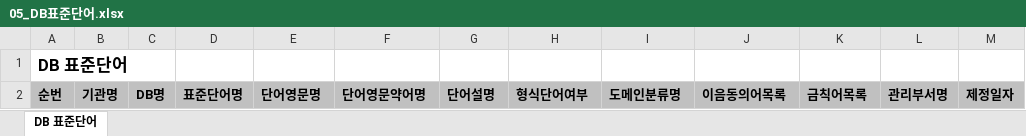
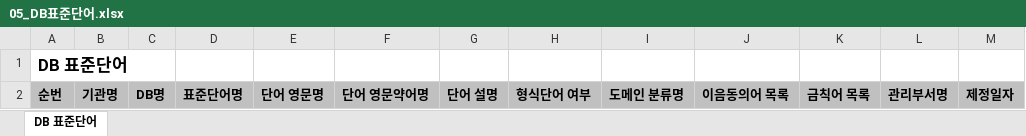
Before and after one commit to ejg93/toolbox-server, an Excel workbook: templates/deliverable/example/05_DB표준단어.xlsx, sheet DB 표준단어, drawn as a sheet; only a part is shown; values as stored, in another font and other column widths than the file's, no borders; the diff names each change by its address in the sheet, - before the commit and + after, or states it on an @@ line.

```diff
--- a/templates/deliverable/example/05_DB표준단어.xlsx (sheet DB 표준단어)
+++ b/templates/deliverable/example/05_DB표준단어.xlsx (sheet DB 표준단어)
-E2: 단어영문명
+E2: 단어 영문명
-F2: 단어영문약어명
+F2: 단어 영문약어명
-G2: 단어설명
+G2: 단어 설명
-H2: 형식단어여부
+H2: 형식단어 여부
-I2: 도메인분류명
+I2: 도메인 분류명
-J2: 이음동의어목록
+J2: 이음동의어 목록
-K2: 금칙어목록
+K2: 금칙어 목록
```
Also changed, not shown: templates/deliverable/example/04_테이블관계정의서.xlsx, templates/deliverable/example/06_DB표준도메인.xlsx, 15 other files.
